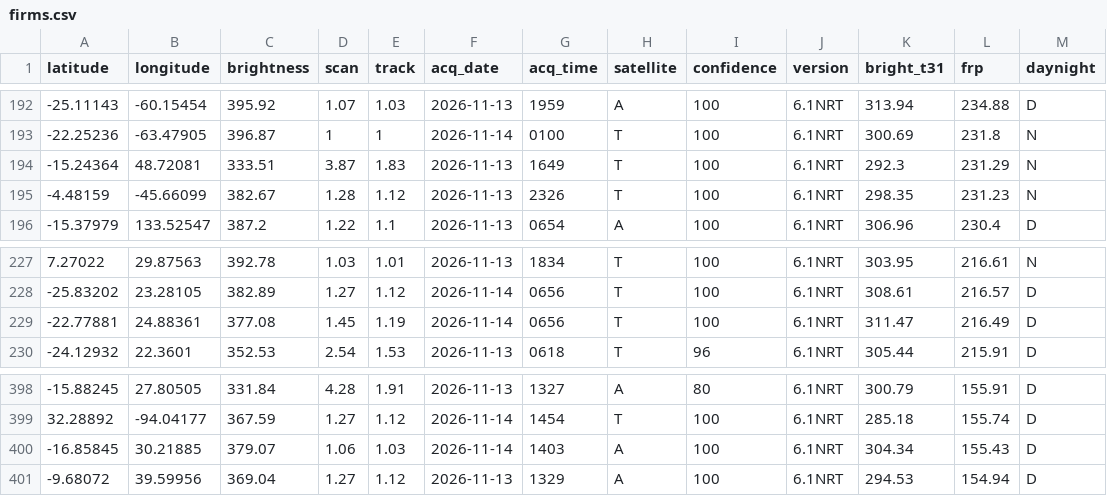
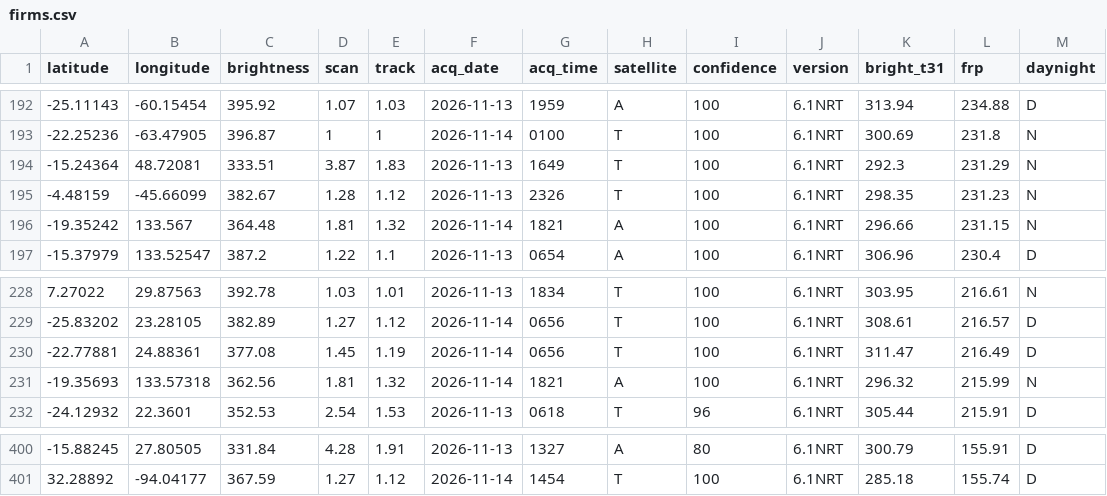
Before and after one commit to dswinder-repo/vigil, a CSV file: public/data/raw/firms.csv, drawn as a sheet; only a part is shown, gaps mark what is left out; removed rows and columns are numbered as before the commit, all else as after; the diff names each change by its address in the sheet, - before the commit and + after, or states it on an @@ line.

```diff
--- a/public/data/raw/firms.csv
+++ b/public/data/raw/firms.csv
+row 196: -19.35242 | 133.567 | 364.48 | 1.81 | 1.32 | 2026-11-14 | 1821 | A | 100 | 6.1NRT | 296.66 | 231.15 | N
+row 231: -19.35693 | 133.57318 | 362.56 | 1.81 | 1.32 | 2026-11-14 | 1821 | A | 100 | 6.1NRT | 296.32 | 215.99 | N
-row 400: -16.85845 | 30.21885 | 379.07 | 1.06 | 1.03 | 2026-11-14 | 1403 | A | 100 | 6.1NRT | 304.34 | 155.43 | D
-row 401: -9.68072 | 39.59956 | 369.04 | 1.27 | 1.12 | 2026-11-13 | 1329 | A | 100 | 6.1NRT | 294.53 | 154.94 | D
```
Also changed, not shown: 12 other files.
